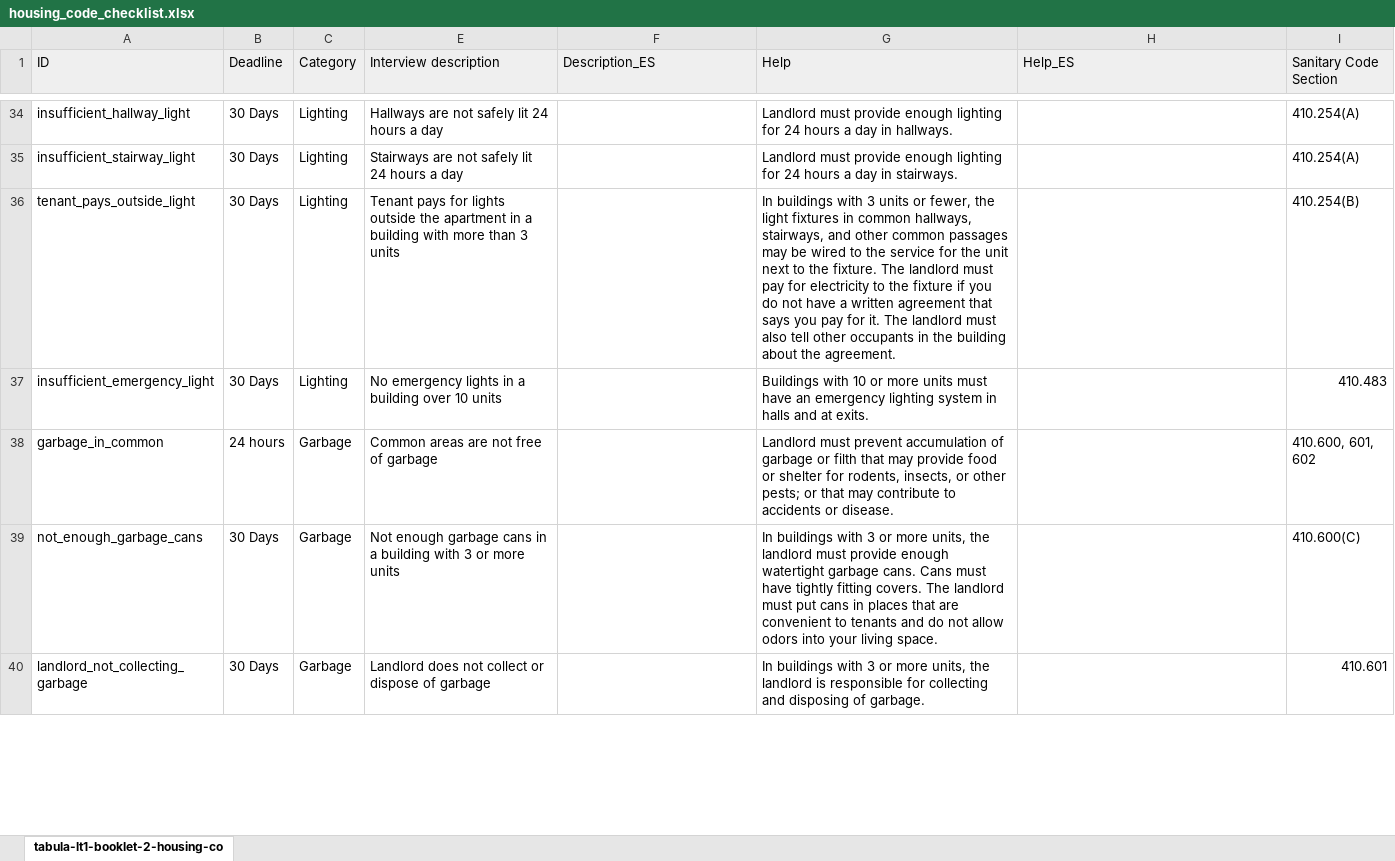
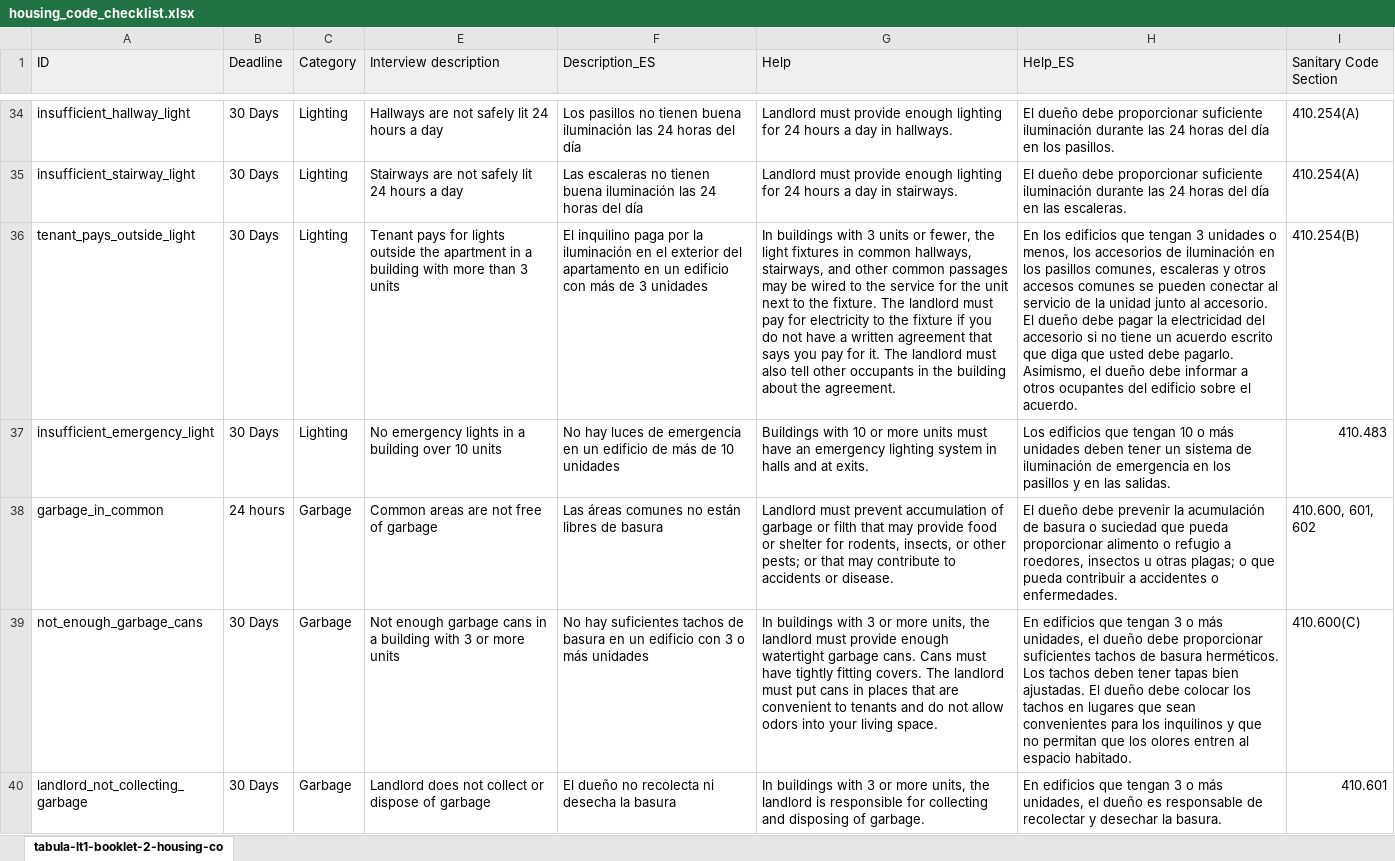
Before and after one commit to LemmaLegalConsulting/docassemble-HousingCodeChecklist, an Excel workbook: docassemble/HousingCodeChecklist/data/sources/housing_code_checklist.xlsx, sheet tabula-lt1-booklet-2-housing-co, drawn as a sheet; only a part is shown, gaps mark what is left out; values as stored, in another font and other column widths than the file's, no borders; charts and pictures not drawn; the diff covers the shown part only; the diff names each change by its address in the sheet, - before the commit and + after, or states it on an @@ line.

Commit message:
Translate the housing conditions report

```diff
--- a/docassemble/HousingCodeChecklist/data/sources/housing_code_checklist.xlsx (sheet tabula-lt1-booklet-2-housing-co)
+++ b/docassemble/HousingCodeChecklist/data/sources/housing_code_checklist.xlsx (sheet tabula-lt1-booklet-2-housing-co)
-F34 (Description_ES): (empty)
+F34 (Description_ES): Los pasillos no tienen buena iluminación las 24 horas del día
-H34 (Help_ES): (empty)
+H34 (Help_ES): El dueño debe proporcionar suficiente iluminación durante las 24 horas del día en los pasillos.
-F35 (Description_ES): (empty)
+F35 (Description_ES): Las escaleras no tienen buena iluminación las 24 horas del día
-H35 (Help_ES): (empty)
+H35 (Help_ES): El dueño debe proporcionar suficiente iluminación durante las 24 horas del día en las escaleras.
-F36 (Description_ES): (empty)
+F36 (Description_ES): El inquilino paga por la iluminación en el exterior del apartamento en un edificio con más de 3 unidades
-H36 (Help_ES): (empty)
+H36 (Help_ES): En los edificios que tengan 3 unidades o menos, los accesorios de iluminación en los pasillos comunes, escaleras y otros accesos comunes se pueden conectar al servicio de la unidad junto al accesorio. El dueño debe pagar la electricidad del accesorio si no tiene un acuerdo escrito que diga que usted debe pagarlo. Asimismo, el dueño debe informar a otros ocupantes del edificio sobre el acuerdo.
-F37 (Description_ES): (empty)
+F37 (Description_ES): No hay luces de emergencia en un edificio de más de 10 unidades
-H37 (Help_ES): (empty)
+H37 (Help_ES): Los edificios que tengan 10 o más unidades deben tener un sistema de iluminación de emergencia en los pasillos y en las salidas.
-F38 (Description_ES): (empty)
+F38 (Description_ES): Las áreas comunes no están libres de basura
-H38 (Help_ES): (empty)
+H38 (Help_ES): El dueño debe prevenir la acumulación de basura o suciedad que pueda proporcionar alimento o refugio a roedores, insectos u otras plagas; o que pueda contribuir a accidentes o enfermedades.
-F39 (Description_ES): (empty)
+F39 (Description_ES): No hay suficientes tachos de basura en un edificio con 3 o más unidades
-H39 (Help_ES): (empty)
+H39 (Help_ES): En edificios que tengan 3 o más unidades, el dueño debe proporcionar suficientes tachos de basura herméticos. Los tachos deben tener tapas bien ajustadas. El dueño debe colocar los tachos en lugares que sean convenientes para los inquilinos y que no permitan que los olores entren al espacio habitado.
-F40 (Description_ES): (empty)
+F40 (Description_ES): El dueño no recolecta ni desecha la basura
-H40 (Help_ES): (empty)
+H40 (Help_ES): En edificios que tengan 3 o más unidades, el dueño es responsable de recolectar y desechar la basura.
```
Also changed, not shown: 256 edited cells elsewhere in this sheet, charts or pictures, 6 other files.
